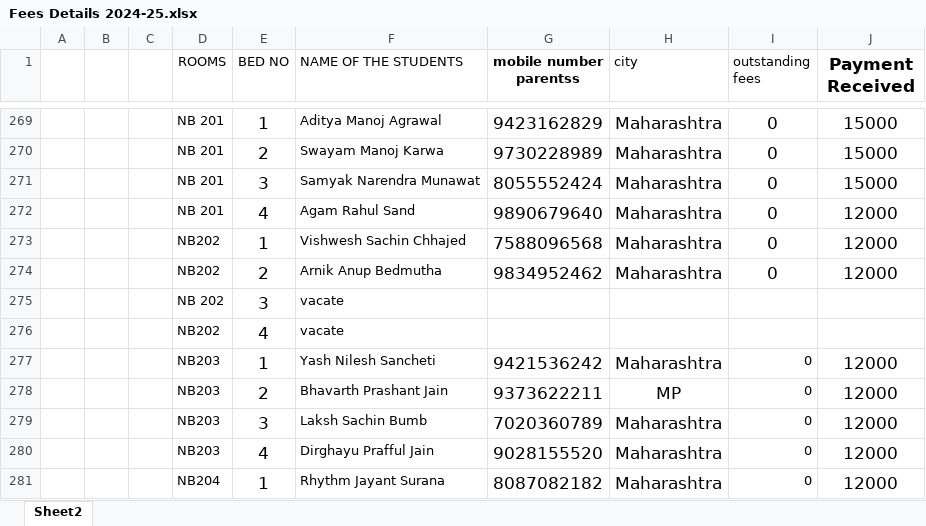
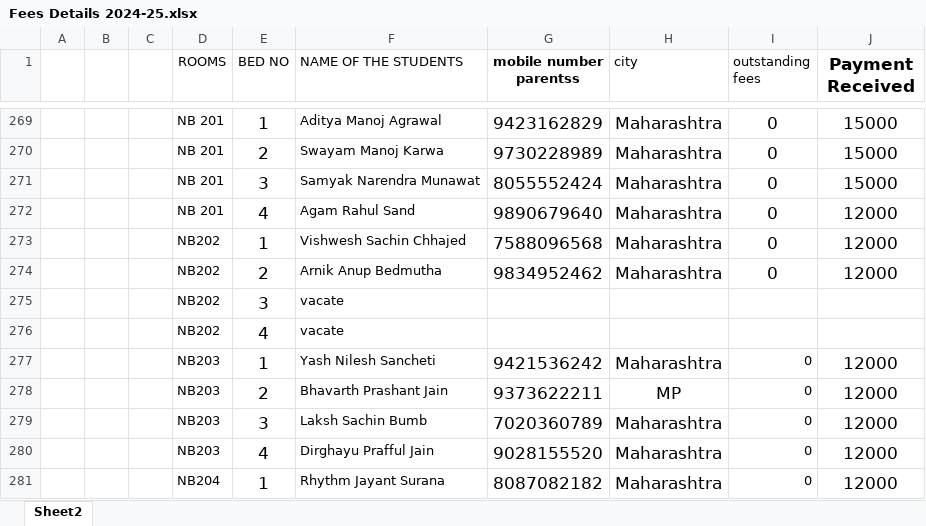
Before and after one commit to himanshu16471/hostel-management, an Excel workbook: Fees Details 2024-25.xlsx, sheet Sheet2, drawn as a sheet; only a part is shown, gaps mark what is left out; values as stored, in another font and other column widths than the file's, no borders; the diff names each change by its address in the sheet, - before the commit and + after, or states it on an @@ line.

Commit message:
Fix NB202 room naming

```diff
--- a/Fees Details 2024-25.xlsx (sheet Sheet2)
+++ b/Fees Details 2024-25.xlsx (sheet Sheet2)
-D275 (ROOMS): NB 202
+D275 (ROOMS): NB202
```
Also changed, not shown: 2 other files.
